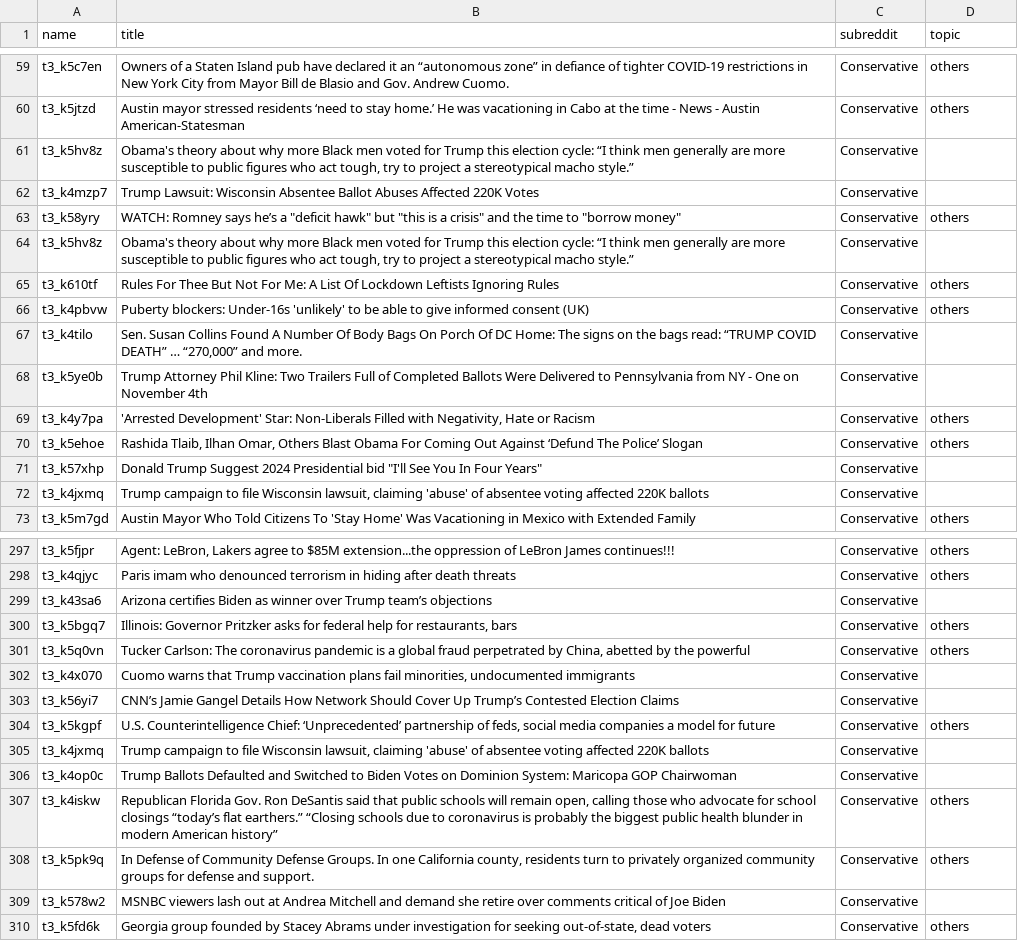
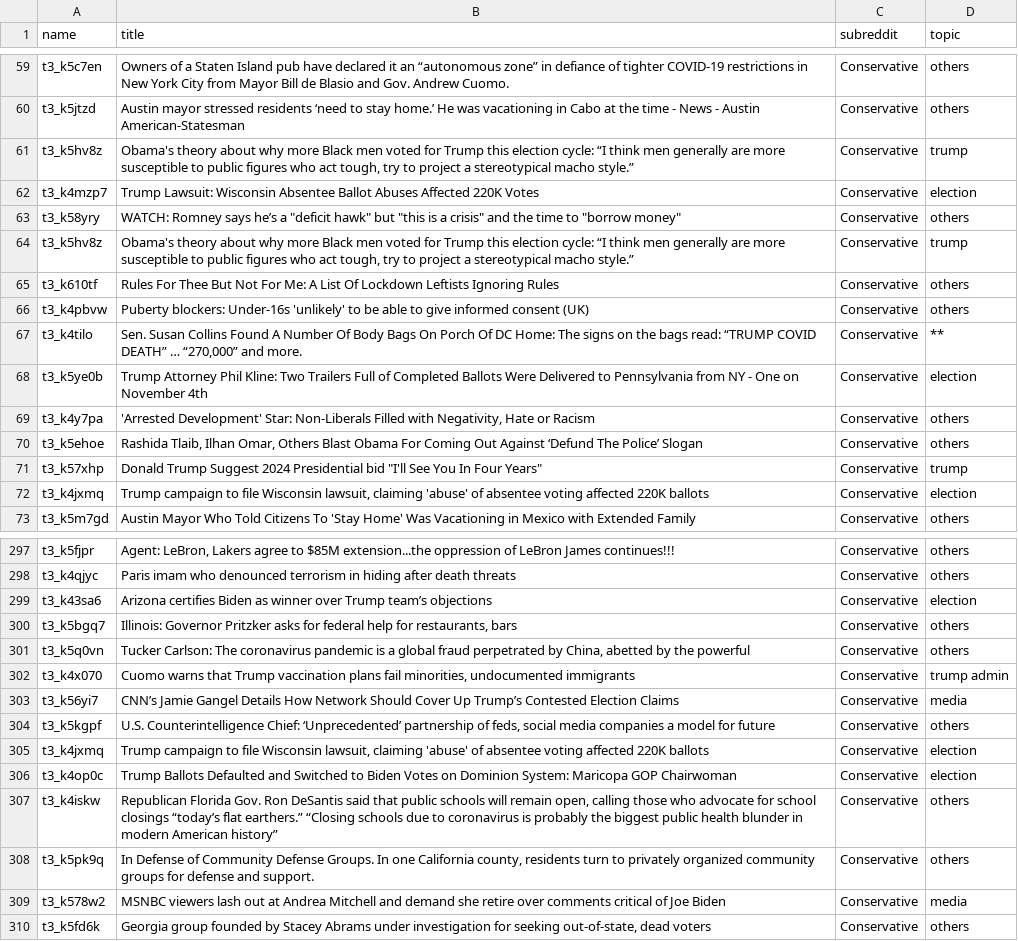
Before and after one commit to AntonGladyr/candidate-discussion-analysis, a TSV file: data/dataset.tsv, drawn as a sheet; only a part is shown, gaps mark what is left out; the diff covers the shown part only; the diff names each change by its address in the sheet, - before the commit and + after, or states it on an @@ line.

Commit message:
Update dataset.tsv

```diff
--- a/data/dataset.tsv
+++ b/data/dataset.tsv
-D61 (topic): (empty)
+D61 (topic): trump
-D62 (topic): (empty)
+D62 (topic): election
-D64 (topic): (empty)
+D64 (topic): trump
-D67 (topic): (empty)
+D67 (topic): **
-D68 (topic): (empty)
+D68 (topic): election
-D71 (topic): (empty)
+D71 (topic): trump
-D72 (topic): (empty)
+D72 (topic): election
-D299 (topic): (empty)
+D299 (topic): election
-D302 (topic): (empty)
+D302 (topic): trump admin
-D303 (topic): (empty)
+D303 (topic): media
-D305:D306 (topic): (empty)
+D305:D306 (topic): election
-D309 (topic): (empty)
+D309 (topic): media
```
Also changed, not shown: 65 edited cells elsewhere in this file.
